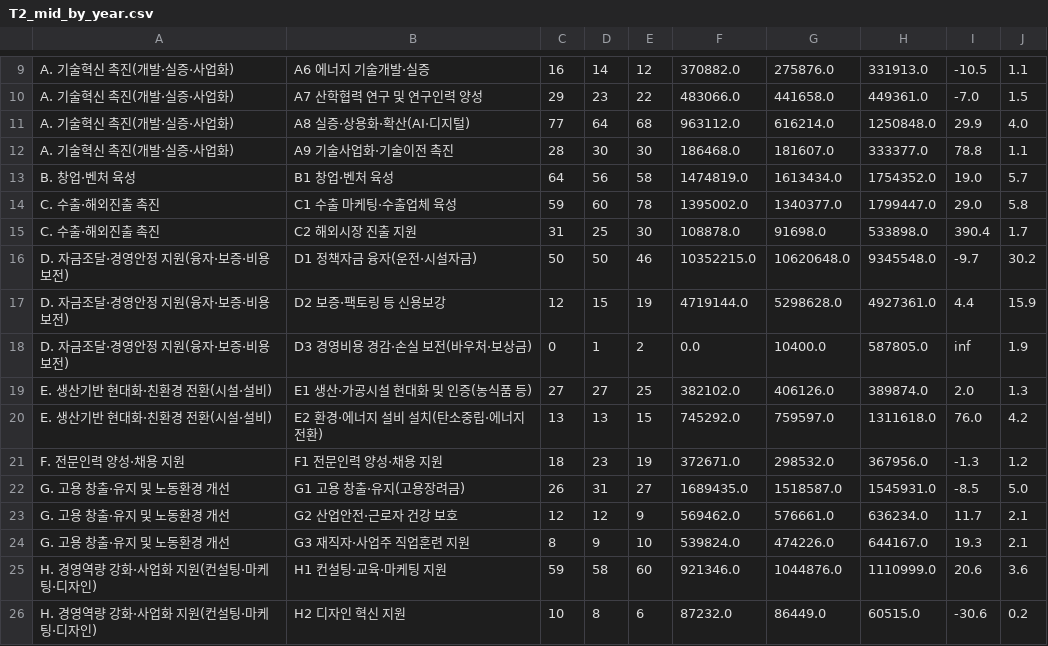
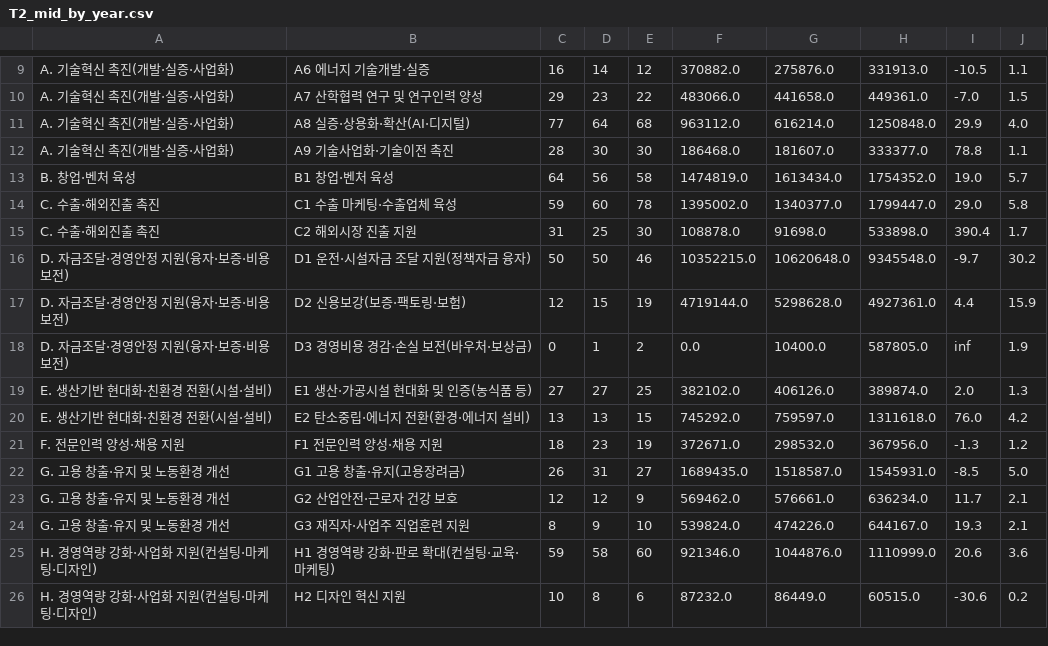
Before and after one commit to kosievalteam/kosi_evalteam, a CSV file: analysis/output_bge-m3/T2_mid_by_year.csv, drawn as a sheet; only a part is shown, gaps mark what is left out.

```diff
--- a/analysis/output_bge-m3/T2_mid_by_year.csv
+++ b/analysis/output_bge-m3/T2_mid_by_year.csv
@@ -15,7 +15,7 @@ C. 수출·해외진출 촉진,C1 수출 마케팅·수출업체 육성,59,60,78
 C. 수출·해외진출 촉진,C2 해외시장 진출 지원,31,25,30,108878.0,91698.0,533898.0,390.4,1.7
-D. 자금조달·경영안정 지원(융자·보증·비용보전),D1 정책자금 융자(운전·시설자금),50,50,46,10352215.0,10620648.0,9345548.0,-9.7,30.2
-D. 자금조달·경영안정 지원(융자·보증·비용보전),D2 보증·팩토링 등 신용보강,12,15,19,4719144.0,5298628.0,4927361.0,4.4,15.9
+D. 자금조달·경영안정 지원(융자·보증·비용보전),D1 운전·시설자금 조달 지원(정책자금 융자),50,50,46,10352215.0,10620648.0,9345548.0,-9.7,30.2
+D. 자금조달·경영안정 지원(융자·보증·비용보전),D2 신용보강(보증·팩토링·보험),12,15,19,4719144.0,5298628.0,4927361.0,4.4,15.9
 D. 자금조달·경영안정 지원(융자·보증·비용보전),D3 경영비용 경감·손실 보전(바우처·보상금),0,1,2,0.0,10400.0,587805.0,inf,1.9
 E. 생산기반 현대화·친환경 전환(시설·설비),E1 생산·가공시설 현대화 및 인증(농식품 등),27,27,25,382102.0,406126.0,389874.0,2.0,1.3
-E. 생산기반 현대화·친환경 전환(시설·설비),E2 환경·에너지 설비 설치(탄소중립·에너지 전환),13,13,15,745292.0,759597.0,1311618.0,76.0,4.2
+E. 생산기반 현대화·친환경 전환(시설·설비),E2 탄소중립·에너지 전환(환경·에너지 설비),13,13,15,745292.0,759597.0,1311618.0,76.0,4.2
 F. 전문인력 양성·채용 지원,F1 전문인력 양성·채용 지원,18,23,19,372671.0,298532.0,367956.0,-1.3,1.2
@@ -24,3 +24,3 @@ G. 고용 창출·유지 및 노동환경 개선,G2 산업안전·근로자 건
 G. 고용 창출·유지 및 노동환경 개선,G3 재직자·사업주 직업훈련 지원,8,9,10,539824.0,474226.0,644167.0,19.3,2.1
-H. 경영역량 강화·사업화 지원(컨설팅·마케팅·디자인),H1 컨설팅·교육·마케팅 지원,59,58,60,921346.0,1044876.0,1110999.0,20.6,3.6
+H. 경영역량 강화·사업화 지원(컨설팅·마케팅·디자인),H1 경영역량 강화·판로 확대(컨설팅·교육·마케팅),59,58,60,921346.0,1044876.0,1110999.0,20.6,3.6
 H. 경영역량 강화·사업화 지원(컨설팅·마케팅·디자인),H2 디자인 혁신 지원,10,8,6,87232.0,86449.0,60515.0,-30.6,0.2
```
Also changed, not shown: analysis/output_bge-m3/T8_top_programs_2026.csv, analysis/output_bge-m3/content_assign_cases.csv, 8 other files.
